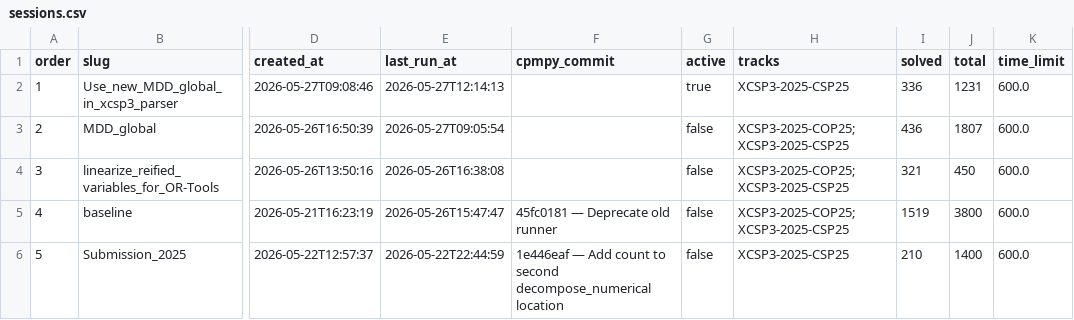
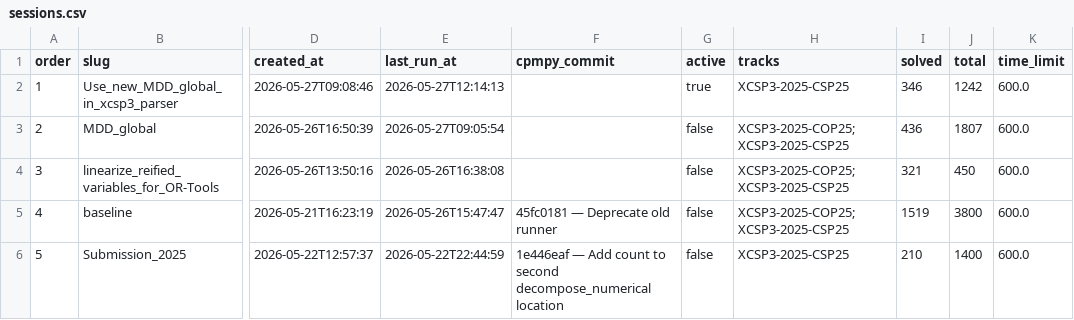
Before and after one commit to ThomSerg/CPMpy-XCSP26-Benchmarks, a CSV file: src/data/sessions.csv, drawn as a sheet; only a part is shown, gaps mark what is left out; the diff names each change by its address in the sheet, - before the commit and + after, or states it on an @@ line.

```diff
--- a/src/data/sessions.csv
+++ b/src/data/sessions.csv
-I2 (solved): 336
+I2 (solved): 346
-J2 (total): 1231
+J2 (total): 1242
```
Also changed, not shown: src/data/solver_summary.csv, 5 other files.
